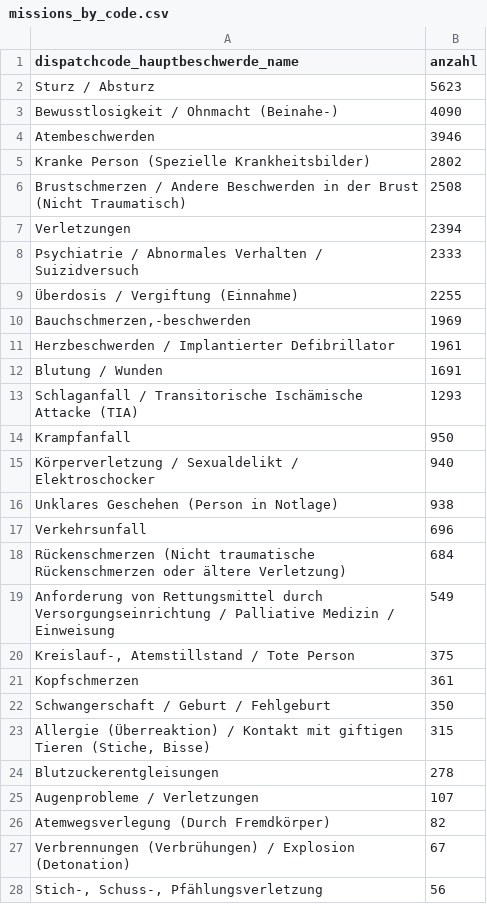
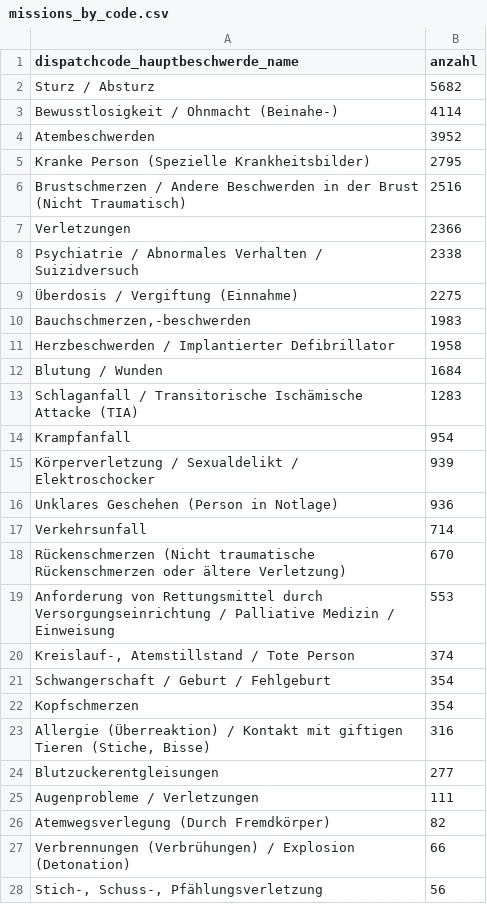
Before and after one commit to Berliner-Feuerwehr/BF-Open-Data, a CSV file: Datasets/Daily_Data/missions_by_code.csv, drawn as a sheet; only a part is shown; the diff covers the shown part only.

```diff
--- a/Datasets/Daily_Data/missions_by_code.csv
+++ b/Datasets/Daily_Data/missions_by_code.csv
@@ -1,28 +1,28 @@
 dispatchcode_hauptbeschwerde_name,anzahl
-Sturz / Absturz,5623
-Bewusstlosigkeit / Ohnmacht (Beinahe-),4090
-Atembeschwerden,3946
-Kranke Person (Spezielle Krankheitsbilder),2802
-Brustschmerzen / Andere Beschwerden in der Brust (Nicht Traumatisch),2508
-Verletzungen,2394
-Psychiatrie / Abnormales Verhalten / Suizidversuch,2333
-Überdosis / Vergiftung (Einnahme),2255
-"Bauchschmerzen,-beschwerden",1969
-Herzbeschwerden / Implantierter Defibrillator,1961
-Blutung / Wunden,1691
-Schlaganfall / Transitorische Ischämische Attacke (TIA),1293
-Krampfanfall,950
-Körperverletzung / Sexualdelikt / Elektroschocker,940
-Unklares Geschehen (Person in Notlage),938
-Verkehrsunfall,696
-Rückenschmerzen (Nicht traumatische Rückenschmerzen oder ältere Verletzung),684
-Anforderung von Rettungsmittel durch Versorgungseinrichtung / Palliative Medizin / Einweisung,549
-"Kreislauf-, Atemstillstand / Tote Person",375
-Kopfschmerzen,361
-Schwangerschaft / Geburt / Fehlgeburt,350
-"Allergie (Überreaktion) / Kontakt mit giftigen Tieren (Stiche, Bisse)",315
-Blutzuckerentgleisungen,278
-Augenprobleme / Verletzungen,107
+Sturz / Absturz,5682
+Bewusstlosigkeit / Ohnmacht (Beinahe-),4114
+Atembeschwerden,3952
+Kranke Person (Spezielle Krankheitsbilder),2795
+Brustschmerzen / Andere Beschwerden in der Brust (Nicht Traumatisch),2516
+Verletzungen,2366
+Psychiatrie / Abnormales Verhalten / Suizidversuch,2338
+Überdosis / Vergiftung (Einnahme),2275
+"Bauchschmerzen,-beschwerden",1983
+Herzbeschwerden / Implantierter Defibrillator,1958
+Blutung / Wunden,1684
+Schlaganfall / Transitorische Ischämische Attacke (TIA),1283
+Krampfanfall,954
+Körperverletzung / Sexualdelikt / Elektroschocker,939
+Unklares Geschehen (Person in Notlage),936
+Verkehrsunfall,714
+Rückenschmerzen (Nicht traumatische Rückenschmerzen oder ältere Verletzung),670
+Anforderung von Rettungsmittel durch Versorgungseinrichtung / Palliative Medizin / Einweisung,553
+"Kreislauf-, Atemstillstand / Tote Person",374
+Schwangerschaft / Geburt / Fehlgeburt,354
+Kopfschmerzen,354
+"Allergie (Überreaktion) / Kontakt mit giftigen Tieren (Stiche, Bisse)",316
+Blutzuckerentgleisungen,277
+Augenprobleme / Verletzungen,111
 Atemwegsverlegung (Durch Fremdkörper),82
-Verbrennungen (Verbrühungen) / Explosion (Detonation),67
+Verbrennungen (Verbrühungen) / Explosion (Detonation),66
 "Stich-, Schuss-, Pfählungsverletzung",56
```
Also changed, not shown: 2 edited cells elsewhere in this file, Datasets/Daily_Data/BFw_mission_data_daily.csv.
